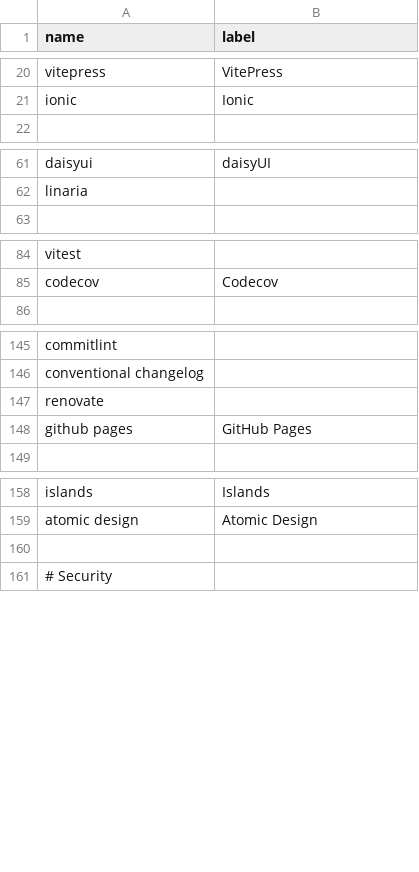
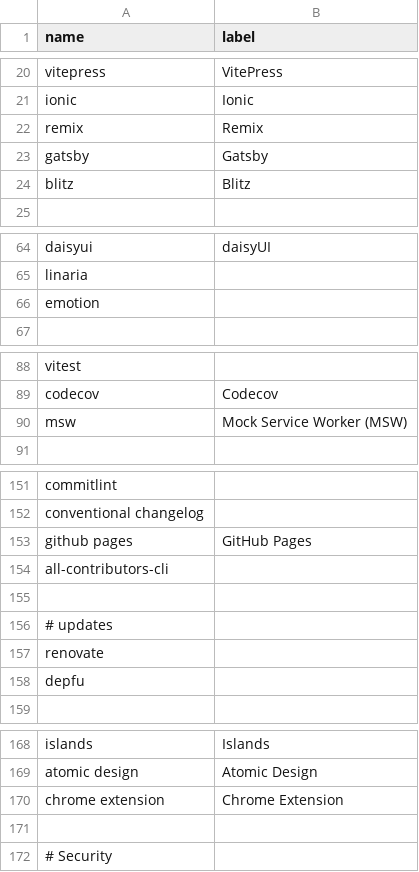
Before and after one commit to akondratsky/compendium, a CSV file: src/data/technologies.csv, drawn as a sheet; only a part is shown, gaps mark what is left out; the diff covers the shown part only.

```diff
--- a/src/data/technologies.csv
+++ b/src/data/technologies.csv
@@ -21,2 +21,5 @@ vitepress;    VitePress
 ionic;        Ionic
+remix;        Remix
+gatsby;       Gatsby
+blitz;        Blitz
 
@@ -62,2 +65,3 @@ daisyui;      daisyUI
 linaria;
+emotion;
 
@@ -85,2 +89,3 @@ vitest;
 codecov;          Codecov
+msw;              Mock Service Worker (MSW)
 
@@ -146,4 +152,8 @@ commitlint;
 conventional changelog;
+github pages;           GitHub Pages
+all-contributors-cli;
+
+# updates
 renovate;
-github pages;           GitHub Pages
+depfu;
 
@@ -159,2 +169,3 @@ islands;            Islands
 atomic design;      Atomic Design
+chrome extension;   Chrome Extension
 
```
Also changed, not shown: 1 added row elsewhere in this file, src/data/boilerplates.csv.
